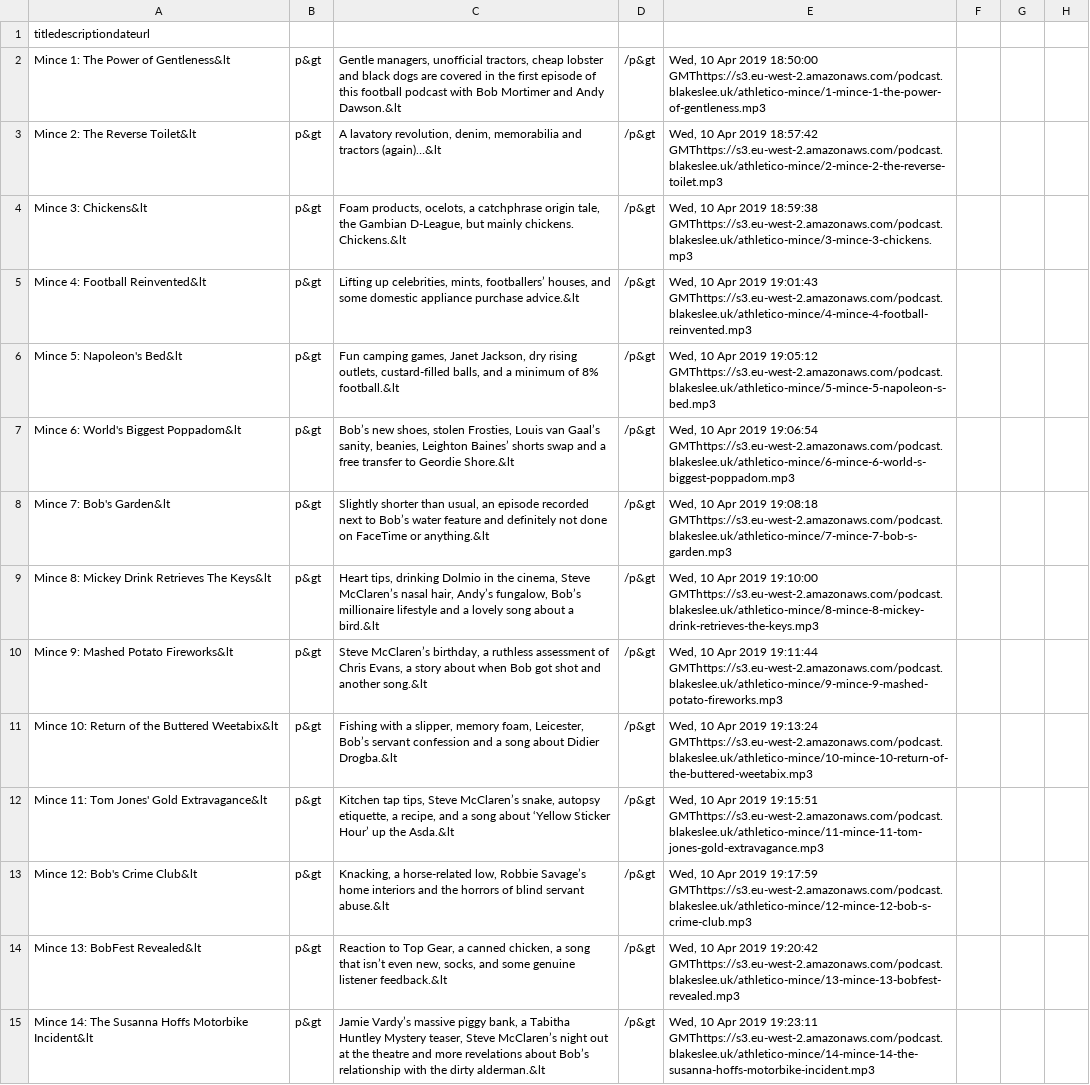
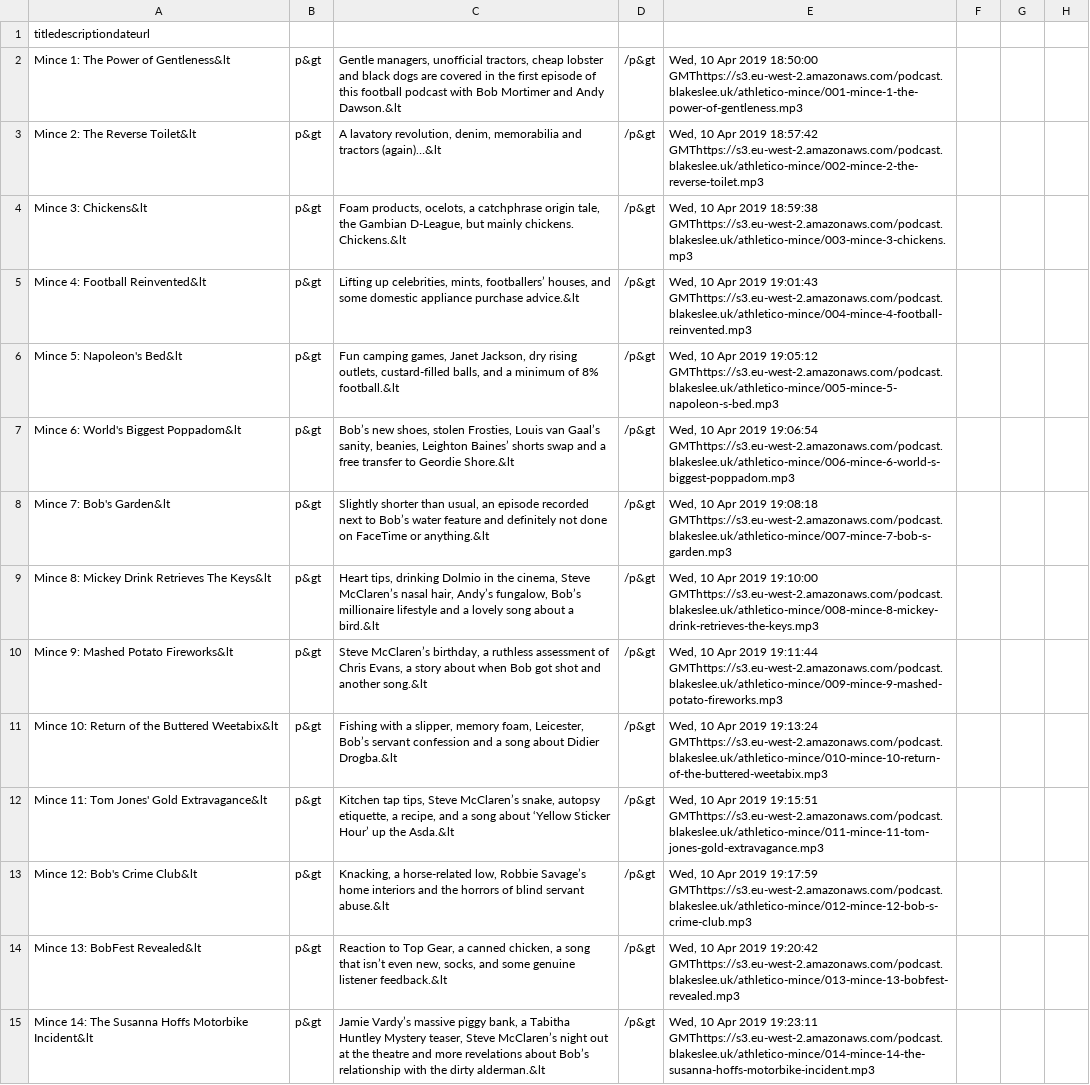
Before and after one commit to Stephan5/podcasts, a CSV file: feed/athletico-mince/feed.csv, drawn as a sheet; only a part is shown; the diff covers the shown part only; the diff names each change by its address in the sheet, - before the commit and + after, or states it on an @@ line.

Commit message:
[feed] Regenerate with updated url filenames

```diff
--- a/feed/athletico-mince/feed.csv
+++ b/feed/athletico-mince/feed.csv
-E2: …2019 18:50:00 GMThttps://s3.eu-west-2.amazonaws.com/podcast.blakeslee.uk/athletico-mince/1-mince-1-the-power-of-gentleness.mp3
+E2: …2019 18:50:00 GMThttps://s3.eu-west-2.amazonaws.com/podcast.blakeslee.uk/athletico-mince/001-mince-1-the-power-of-gentleness.mp3
-E3: …2019 18:57:42 GMThttps://s3.eu-west-2.amazonaws.com/podcast.blakeslee.uk/athletico-mince/2-mince-2-the-reverse-toilet.mp3
+E3: …2019 18:57:42 GMThttps://s3.eu-west-2.amazonaws.com/podcast.blakeslee.uk/athletico-mince/002-mince-2-the-reverse-toilet.mp3
-E4: …2019 18:59:38 GMThttps://s3.eu-west-2.amazonaws.com/podcast.blakeslee.uk/athletico-mince/3-mince-3-chickens.mp3
+E4: …2019 18:59:38 GMThttps://s3.eu-west-2.amazonaws.com/podcast.blakeslee.uk/athletico-mince/003-mince-3-chickens.mp3
-E5: …2019 19:01:43 GMThttps://s3.eu-west-2.amazonaws.com/podcast.blakeslee.uk/athletico-mince/4-mince-4-football-reinvented.mp3
+E5: …2019 19:01:43 GMThttps://s3.eu-west-2.amazonaws.com/podcast.blakeslee.uk/athletico-mince/004-mince-4-football-reinvented.mp3
-E6: …2019 19:05:12 GMThttps://s3.eu-west-2.amazonaws.com/podcast.blakeslee.uk/athletico-mince/5-mince-5-napoleon-s-bed.mp3
+E6: …2019 19:05:12 GMThttps://s3.eu-west-2.amazonaws.com/podcast.blakeslee.uk/athletico-mince/005-mince-5-napoleon-s-bed.mp3
-E7: …2019 19:06:54 GMThttps://s3.eu-west-2.amazonaws.com/podcast.blakeslee.uk/athletico-mince/6-mince-6-world-s-biggest-poppadom.mp3
+E7: …2019 19:06:54 GMThttps://s3.eu-west-2.amazonaws.com/podcast.blakeslee.uk/athletico-mince/006-mince-6-world-s-biggest-poppadom.mp3
-E8: …2019 19:08:18 GMThttps://s3.eu-west-2.amazonaws.com/podcast.blakeslee.uk/athletico-mince/7-mince-7-bob-s-garden.mp3
+E8: …2019 19:08:18 GMThttps://s3.eu-west-2.amazonaws.com/podcast.blakeslee.uk/athletico-mince/007-mince-7-bob-s-garden.mp3
-E9: …2019 19:10:00 GMThttps://s3.eu-west-2.amazonaws.com/podcast.blakeslee.uk/athletico-mince/8-mince-8-mickey-drink-retrieves-the-keys.mp3
+E9: …2019 19:10:00 GMThttps://s3.eu-west-2.amazonaws.com/podcast.blakeslee.uk/athletico-mince/008-mince-8-mickey-drink-retrieves-the-keys.mp3
-E10: …2019 19:11:44 GMThttps://s3.eu-west-2.amazonaws.com/podcast.blakeslee.uk/athletico-mince/9-mince-9-mashed-potato-fireworks.mp3
+E10: …2019 19:11:44 GMThttps://s3.eu-west-2.amazonaws.com/podcast.blakeslee.uk/athletico-mince/009-mince-9-mashed-potato-fireworks.mp3
-E11: …2019 19:13:24 GMThttps://s3.eu-west-2.amazonaws.com/podcast.blakeslee.uk/athletico-mince/10-mince-10-return-of-the-buttered-weetabix.mp3
+E11: …2019 19:13:24 GMThttps://s3.eu-west-2.amazonaws.com/podcast.blakeslee.uk/athletico-mince/010-mince-10-return-of-the-buttered-weetabix.mp3
-E12: …2019 19:15:51 GMThttps://s3.eu-west-2.amazonaws.com/podcast.blakeslee.uk/athletico-mince/11-mince-11-tom-jones-gold-extravagance.mp3
+E12: …2019 19:15:51 GMThttps://s3.eu-west-2.amazonaws.com/podcast.blakeslee.uk/athletico-mince/011-mince-11-tom-jones-gold-extravagance.mp3
-E13: …2019 19:17:59 GMThttps://s3.eu-west-2.amazonaws.com/podcast.blakeslee.uk/athletico-mince/12-mince-12-bob-s-crime-club.mp3
+E13: …2019 19:17:59 GMThttps://s3.eu-west-2.amazonaws.com/podcast.blakeslee.uk/athletico-mince/012-mince-12-bob-s-crime-club.mp3
-E14: …2019 19:20:42 GMThttps://s3.eu-west-2.amazonaws.com/podcast.blakeslee.uk/athletico-mince/13-mince-13-bobfest-revealed.mp3
+E14: …2019 19:20:42 GMThttps://s3.eu-west-2.amazonaws.com/podcast.blakeslee.uk/athletico-mince/013-mince-13-bobfest-revealed.mp3
-E15: …2019 19:23:11 GMThttps://s3.eu-west-2.amazonaws.com/podcast.blakeslee.uk/athletico-mince/14-mince-14-the-susanna-hoffs-motorbike-incident.mp3
+E15: …2019 19:23:11 GMThttps://s3.eu-west-2.amazonaws.com/podcast.blakeslee.uk/athletico-mince/014-mince-14-the-susanna-hoffs-motorbike-incident.mp3
```
Also changed, not shown: 85 edited cells elsewhere in this file, feed/adam-and-joe/feed.csv, feed/bad-friends/feed.csv, 25 other files.
